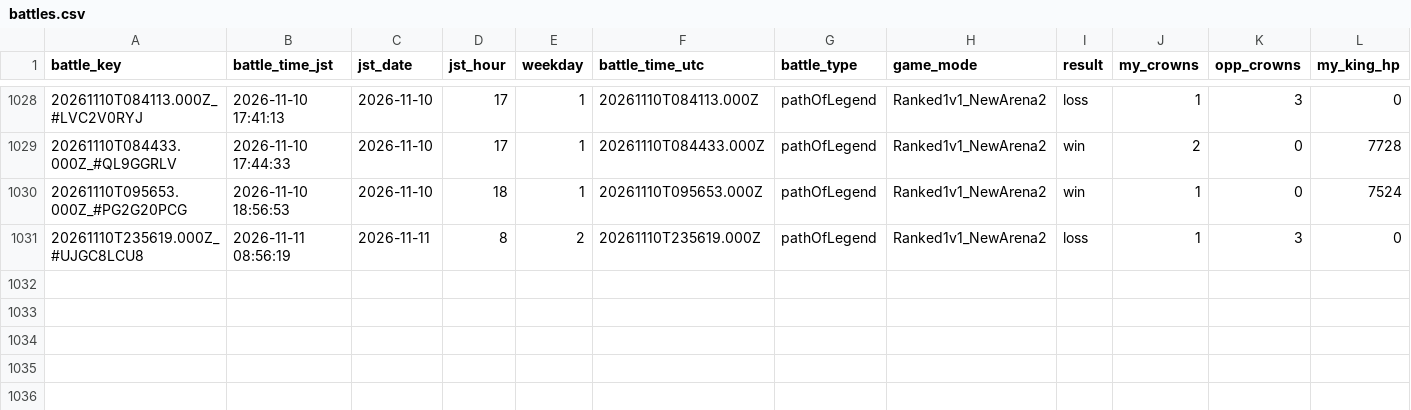
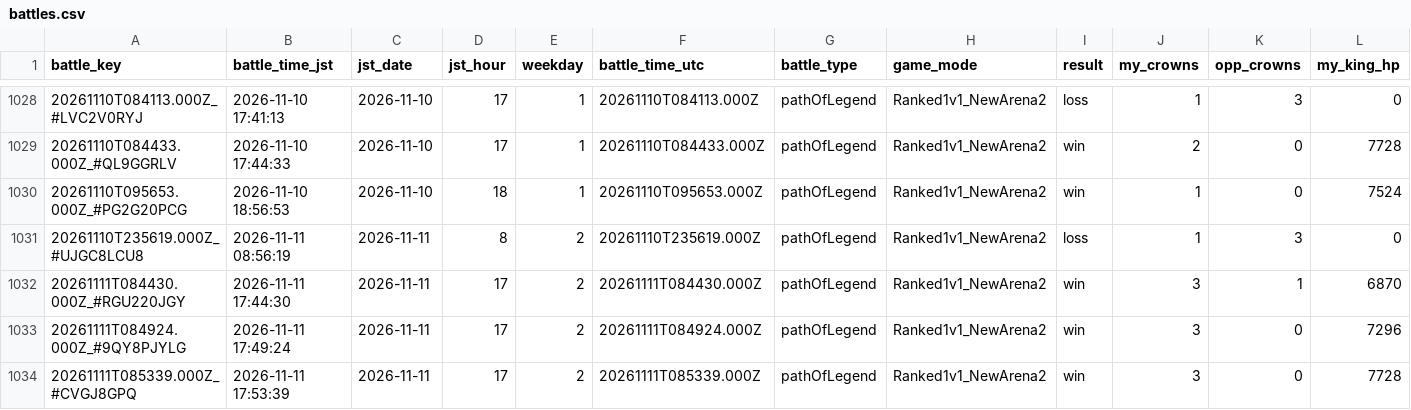
Before and after one commit to koh01201/clash-log, a CSV file: battles.csv, drawn as a sheet; only a part is shown, gaps mark what is left out; rows hold the shown columns only; the diff names each change by its address in the sheet, - before the commit and + after, or states it on an @@ line.

```diff
--- a/battles.csv
+++ b/battles.csv
+row 1032: 20261111T084430.000Z_#RGU220JGY | 2026-11-11 17:44:30 | 2026-11-11 | 17 | 2 | 20261111T084430.000Z | pathOfLegend | Ranked1v1_NewArena2 | win | 3 | 1 | 6870
+row 1033: 20261111T084924.000Z_#9QY8PJYLG | 2026-11-11 17:49:24 | 2026-11-11 | 17 | 2 | 20261111T084924.000Z | pathOfLegend | Ranked1v1_NewArena2 | win | 3 | 0 | 7296
+row 1034: 20261111T085339.000Z_#CVGJ8GPQ | 2026-11-11 17:53:39 | 2026-11-11 | 17 | 2 | 20261111T085339.000Z | pathOfLegend | Ranked1v1_NewArena2 | win | 3 | 0 | 7728
```
Also changed, not shown: profile.csv, 3 other files.
